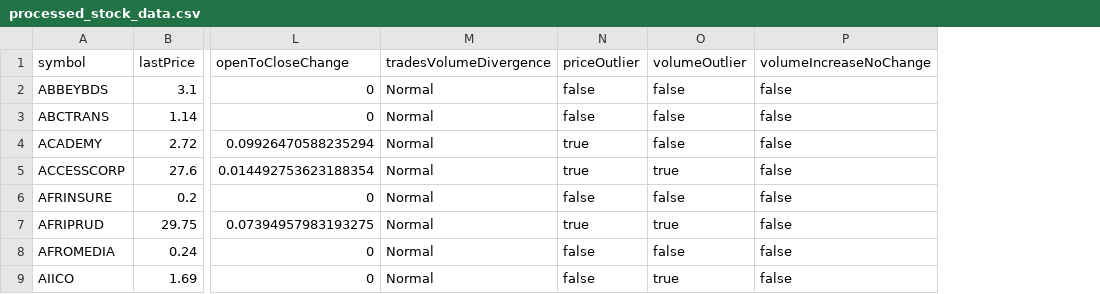
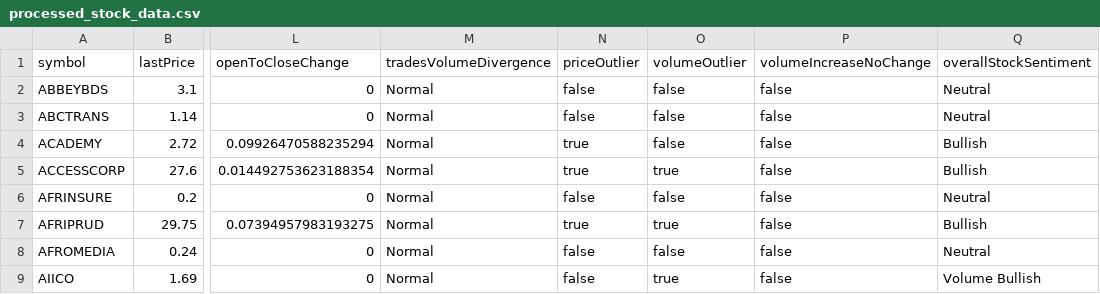
Before and after one commit to occeansc/oceansc-apify, a CSV file: ocean-sc-data-processing/processed_stock_data.csv, drawn as a sheet; only a part is shown, gaps mark what is left out; the diff names each change by its address in the sheet, - before the commit and + after, or states it on an @@ line.

Commit message:
Volume Bullish included

```diff
--- a/ocean-sc-data-processing/processed_stock_data.csv
+++ b/ocean-sc-data-processing/processed_stock_data.csv
+column Q (overallStockSentiment), rows 2-9: Neutral | Neutral | Bullish | Bullish | Neutral | Bullish | Neutral | Volume Bullish
```
Also changed, not shown: 1 other file.
